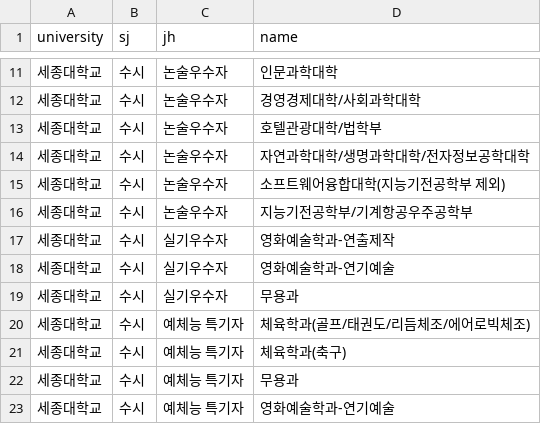
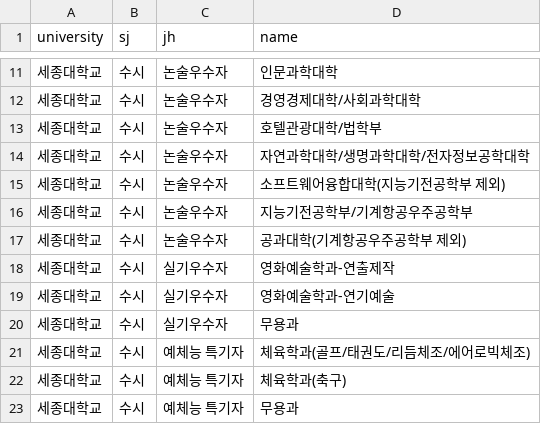
Before and after one commit to podobong/input, a CSV file: csv/세종대학교/major.csv, drawn as a sheet; only a part is shown, gaps mark what is left out; the shorter side is filled out with more unchanged rows.

Commit message:
Update major.csv

```diff
--- a/csv/세종대학교/major.csv
+++ b/csv/세종대학교/major.csv
@@ -16,2 +16,3 @@ university,sj,jh,name
 세종대학교,수시,논술우수자,지능기전공학부/기계항공우주공학부
+세종대학교,수시,논술우수자,공과대학(기계항공우주공학부 제외)
 세종대학교,수시,실기우수자,영화예술학과-연출제작
```
